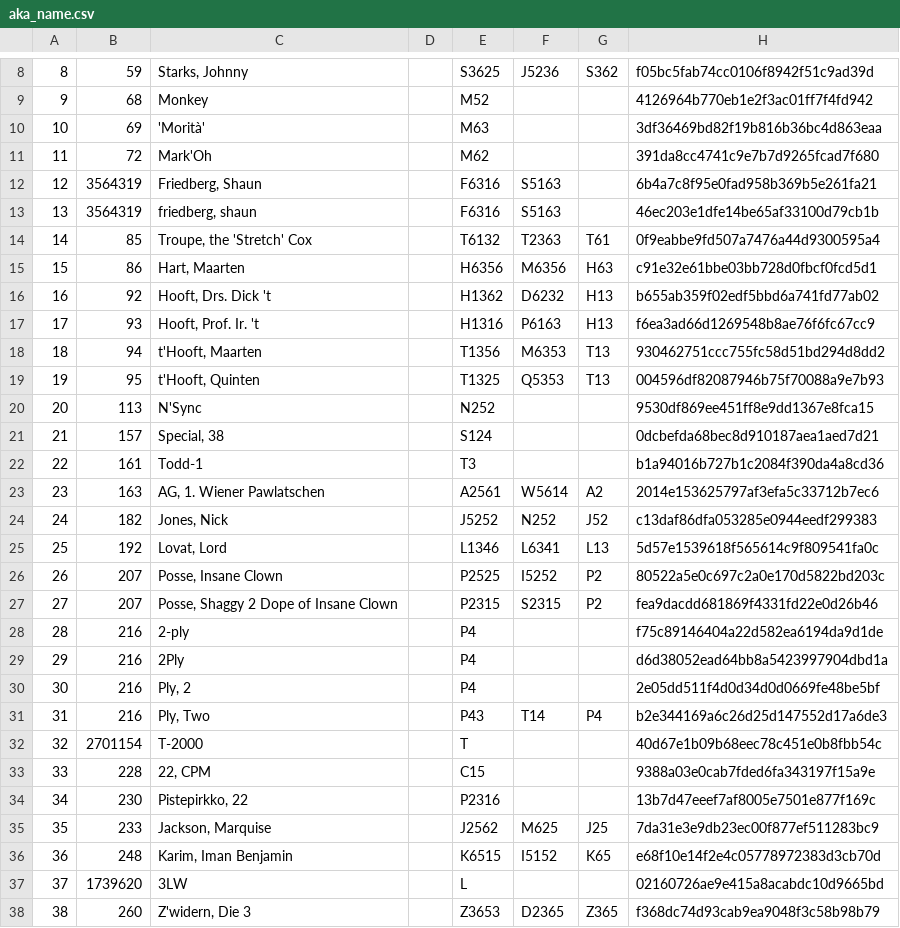
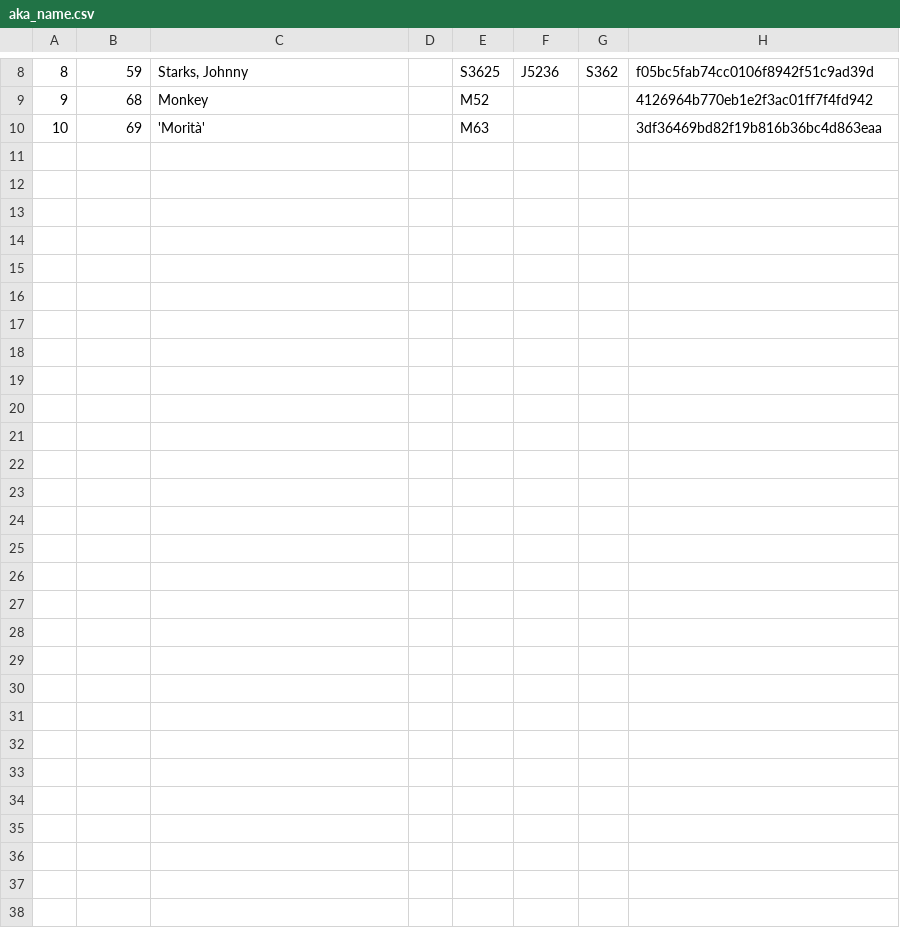
Before and after one commit to ChuyingHe/duckdb-rl, a CSV file: imdb/aka_name.csv, drawn as a sheet; only a part is shown, gaps mark what is left out.

```diff
--- a/imdb/aka_name.csv
+++ b/imdb/aka_name.csv
@@ -10,29 +10 @@
 10,69,'Morità',,M63,,,3df36469bd82f19b816b36bc4d863eaa,,,,,,,
-11,72,Mark'Oh,,M62,,,391da8cc4741c9e7b7d9265fcad7f680,,,,,,,
-12,3564319,"Friedberg, Shaun",,F6316,S5163,,6b4a7c8f95e0fad958b369b5e261fa21,,,,,,
-13,3564319,"friedberg, shaun",,F6316,S5163,,46ec203e1dfe14be65af33100d79cb1b,,,,,,
-14,85,"Troupe, the 'Stretch' Cox",,T6132,T2363,T61,0f9eabbe9fd507a7476a44d9300595a4,,,,,,
-15,86,"Hart, Maarten",,H6356,M6356,H63,c91e32e61bbe03bb728d0fbcf0fcd5d1,,,,,,
-16,92,"Hooft, Drs. Dick 't",,H1362,D6232,H13,b655ab359f02edf5bbd6a741fd77ab02,,,,,,
-17,93,"Hooft, Prof. Ir. 't",,H1316,P6163,H13,f6ea3ad66d1269548b8ae76f6fc67cc9,,,,,,
-18,94,"t'Hooft, Maarten",,T1356,M6353,T13,930462751ccc755fc58d51bd294d8dd2,,,,,,
-19,95,"t'Hooft, Quinten",,T1325,Q5353,T13,004596df82087946b75f70088a9e7b93,,,,,,
-20,113,N'Sync,,N252,,,9530df869ee451ff8e9dd1367e8fca15,,,,,,,
-21,157,"Special, 38",,S124,,,0dcbefda68bec8d910187aea1aed7d21,,,,,,
-22,161,Todd-1,,T3,,,b1a94016b727b1c2084f390da4a8cd36,,,,,,,
-23,163,"AG, 1. Wiener Pawlatschen",,A2561,W5614,A2,2014e153625797af3efa5c33712b7ec6,,,,,,
-24,182,"Jones, Nick",,J5252,N252,J52,c13daf86dfa053285e0944eedf299383,,,,,,
-25,192,"Lovat, Lord",,L1346,L6341,L13,5d57e1539618f565614c9f809541fa0c,,,,,,
-26,207,"Posse, Insane Clown",,P2525,I5252,P2,80522a5e0c697c2a0e170d5822bd203c,,,,,,
-27,207,"Posse, Shaggy 2 Dope of Insane Clown",,P2315,S2315,P2,fea9dacdd681869f4331fd22e0d26b46,,,,,,
-28,216,2-ply,,P4,,,f75c89146404a22d582ea6194da9d1de,,,,,,,
-29,216,2Ply,,P4,,,d6d38052ead64bb8a5423997904dbd1a,,,,,,,
-30,216,"Ply, 2",,P4,,,2e05dd511f4d0d34d0d0669fe48be5bf,,,,,,
-31,216,"Ply, Two",,P43,T14,P4,b2e344169a6c26d25d147552d17a6de3,,,,,,
-32,2701154,T-2000,,T,,,40d67e1b09b68eec78c451e0b8fbb54c,,,,,,,
-33,228,"22, CPM",,C15,,,9388a03e0cab7fded6fa343197f15a9e,,,,,,
-34,230,"Pistepirkko, 22",,P2316,,,13b7d47eeef7af8005e7501e877f169c,,,,,,
-35,233,"Jackson, Marquise",,J2562,M625,J25,7da31e3e9db23ec00f877ef511283bc9,,,,,,
-36,248,"Karim, Iman Benjamin",,K6515,I5152,K65,e68f10e14f2e4c05778972383d3cb70d,,,,,,
-37,1739620,3LW,,L,,,02160726ae9e415a8acabdc10d9665bd,,,,,,,
-38,260,"Z'widern, Die 3",,Z3653,D2365,Z365,f368dc74d93cab9ea9048f3c58b98b79,,,,,,
```
Also changed, not shown: imdb/char_name.csv, imdb/keyword.csv, 16 other files.
